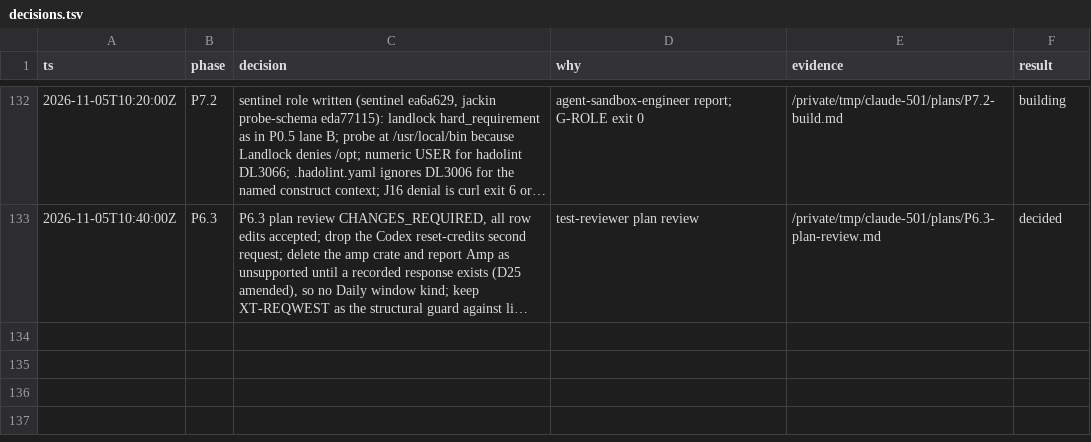
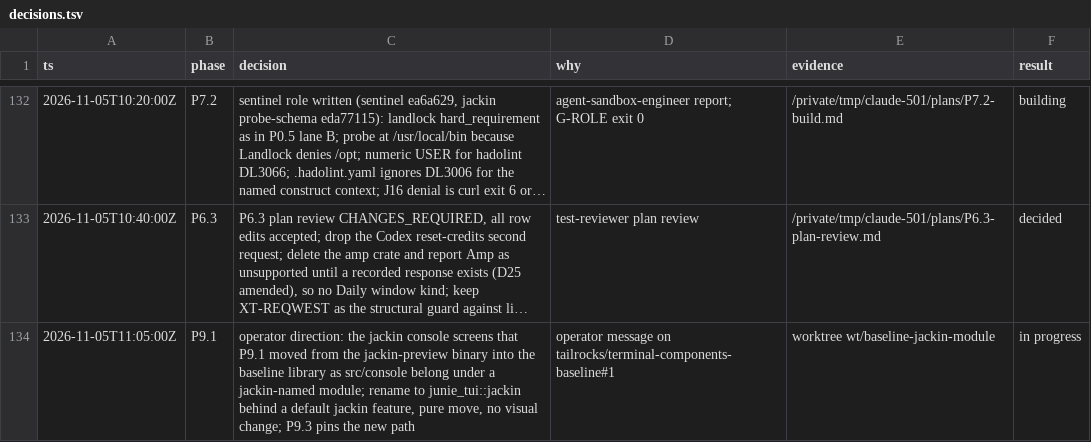
Before and after one commit to jackin-project/jackin, a TSV file: rewrite/decisions.tsv, drawn as a sheet; only a part is shown, gaps mark what is left out; long unchanged cells end in …; the diff names each change by its address in the sheet, - before the commit and + after, or states it on an @@ line.

```diff
--- a/rewrite/decisions.tsv
+++ b/rewrite/decisions.tsv
+row 134: 2026-11-05T11:05:00Z | P9.1 | operator direction: the jackin console screens that P9.1 moved from the jackin-preview binary into the baseline library as src/console belong under a jackin-named module; rename to junie_tui::jackin behind a default jackin feature, pure move, no visual change; P9.3 pins the new path | operator message on tailrocks/terminal-components-baseline#1 | worktree wt/baseline-jackin-module | in progress
```
